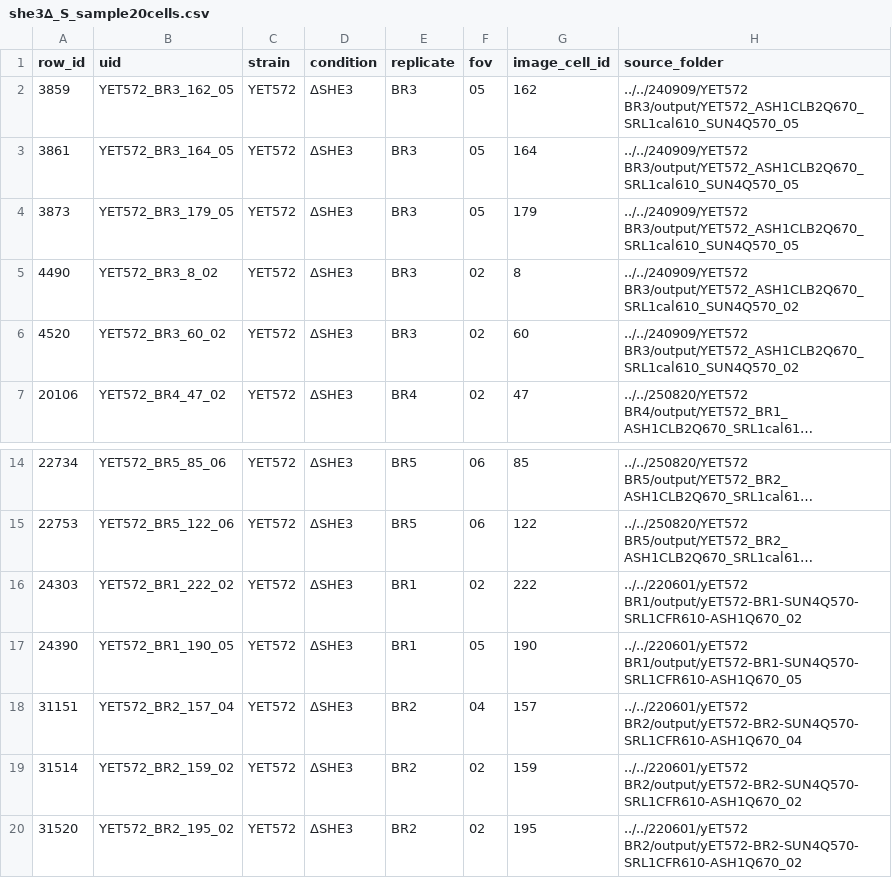
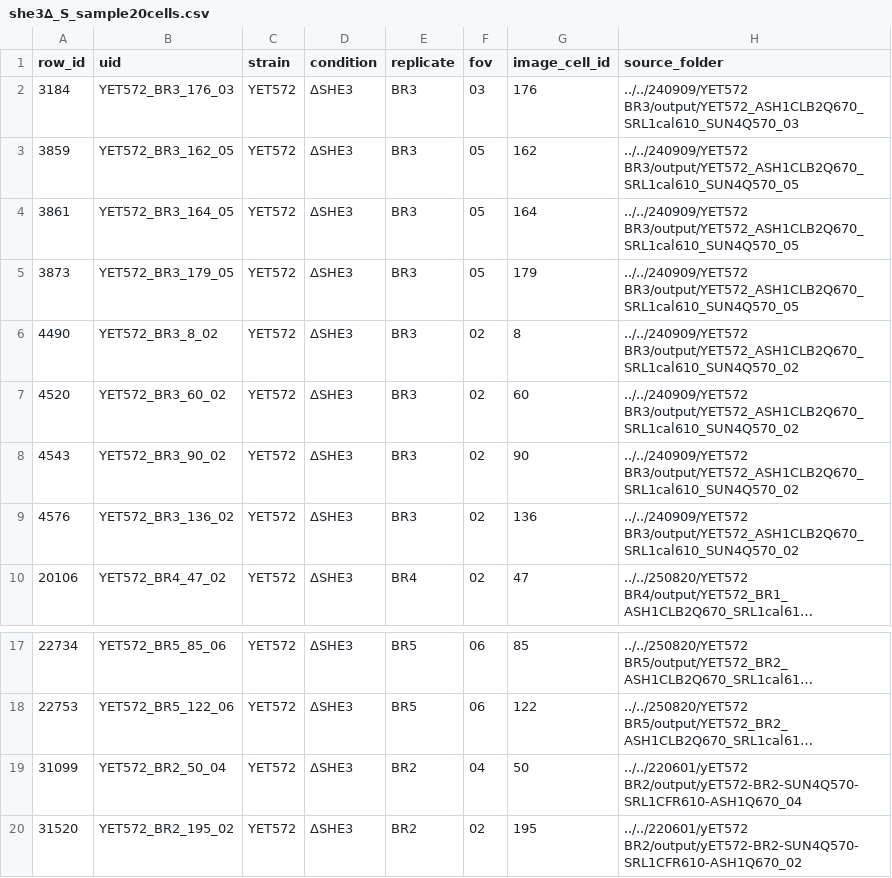
Before and after one commit to ewallace/cwmrnaloc_2026, a CSV file: output/she3∆_S_sample20cells.csv, drawn as a sheet; only a part is shown, gaps mark what is left out; long unchanged cells end in …; removed rows and columns are numbered as before the commit, all else as after; the diff names each change by its address in the sheet, - before the commit and + after, or states it on an @@ line.

```diff
--- a/output/she3∆_S_sample20cells.csv
+++ b/output/she3∆_S_sample20cells.csv
+row 2: 3184 | YET572_BR3_176_03 | YET572 | ΔSHE3 | BR3 | 03 | 176 | ../../240909/YET572 BR3/output/YET572_ASH1CLB2Q670_SRL1cal610_SUN4Q570_03
+row 8: 4543 | YET572_BR3_90_02 | YET572 | ΔSHE3 | BR3 | 02 | 90 | ../../240909/YET572 BR3/output/YET572_ASH1CLB2Q670_SRL1cal610_SUN4Q570_02
+row 9: 4576 | YET572_BR3_136_02 | YET572 | ΔSHE3 | BR3 | 02 | 136 | ../../240909/YET572 BR3/output/YET572_ASH1CLB2Q670_SRL1cal610_SUN4Q570_02
-row 16: 24303 | YET572_BR1_222_02 | YET572 | ΔSHE3 | BR1 | 02 | 222 | ../../220601/yET572 BR1/output/yET572-BR1-SUN4Q570-SRL1CFR610-ASH1Q670_02
-row 17: 24390 | YET572_BR1_190_05 | YET572 | ΔSHE3 | BR1 | 05 | 190 | ../../220601/yET572 BR1/output/yET572-BR1-SUN4Q570-SRL1CFR610-ASH1Q670_05
-A19 (row_id): 31151
+A19 (row_id): 31099
-B19 (uid): YET572_BR2_157_04
+B19 (uid): YET572_BR2_50_04
-G19 (image_cell_id): 157
+G19 (image_cell_id): 50
-row 19: 31514 | YET572_BR2_159_02 | YET572 | ΔSHE3 | BR2 | 02 | 159 | ../../220601/yET572 BR2/output/yET572-BR2-SUN4Q570-SRL1CFR610-ASH1Q670_02
```
Also changed, not shown: output/NA_sample20cells.csv, output/WT_G1_sample20cells.csv, 17 other files.
